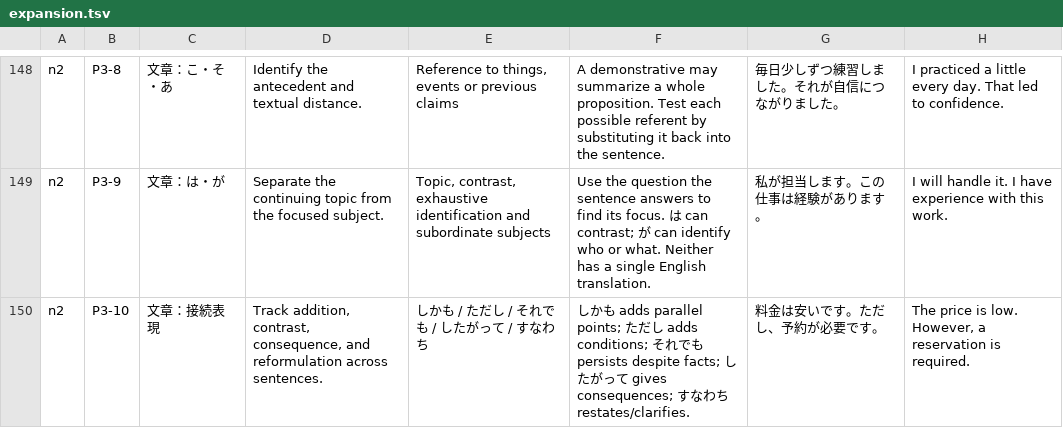
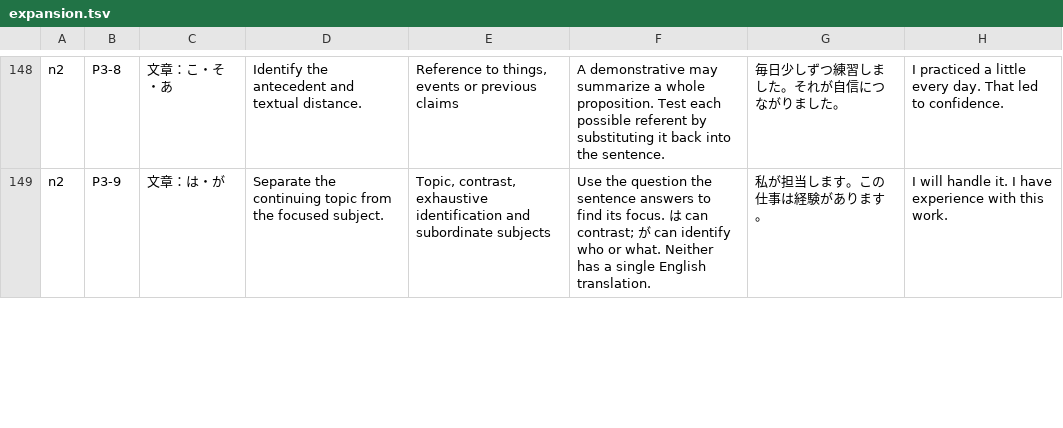
Before and after one commit to devyk100/jlpt-prep, a TSV file: jlpt-exam-prep/content/expansion.tsv, drawn as a sheet; only a part is shown, gaps mark what is left out; the diff covers the shown part only.

```diff
--- a/jlpt-exam-prep/content/expansion.tsv
+++ b/jlpt-exam-prep/content/expansion.tsv
@@ -149,2 +149 @@ n2|P3-8|文章：こ・そ・あ|Identify the antecedent and textual distance.|R
 n2|P3-9|文章：は・が|Separate the continuing topic from the focused subject.|Topic, contrast, exhaustive identification and subordinate subjects|Use the question the sentence answers to find its focus. は can contrast; が can identify who or what. Neither has a single English translation.|私が担当します。この仕事は経験があります。|I will handle it. I have experience with this work.
-n2|P3-10|文章：接続表現|Track addition, contrast, consequence, and reformulation across sentences.|しかも / ただし / それでも / したがって / すなわち|しかも adds parallel points; ただし adds conditions; それでも persists despite facts; したがって gives consequences; すなわち restates/clarifies.|料金は安いです。ただし、予約が必要です。|The price is low. However, a reservation is required.
```
Also changed, not shown: 1 added row and 4 edited cells elsewhere in this file, 10 other files.
